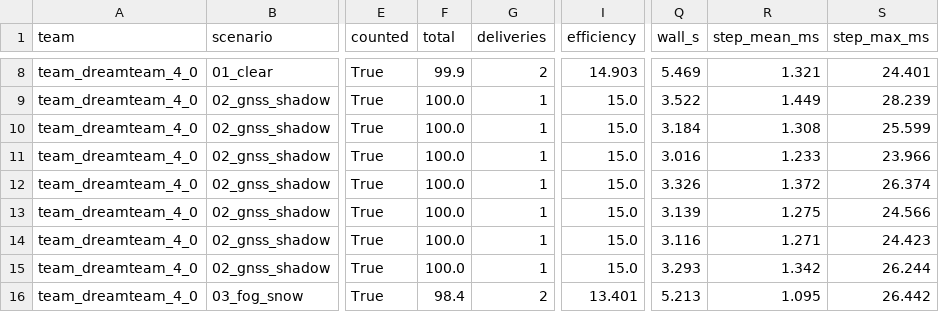
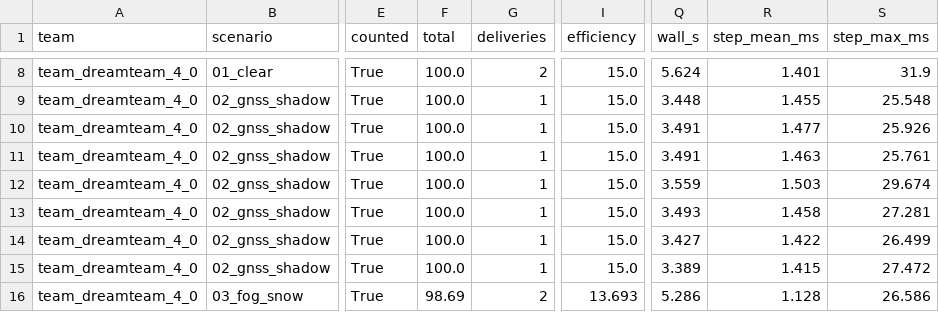
Before and after one commit to p4ulbr4dl3y/amrsim-safe-route, a CSV file: results/table.csv, drawn as a sheet; only a part is shown, gaps mark what is left out; the diff covers the shown part only; the diff names each change by its address in the sheet, - before the commit and + after, or states it on an @@ line.

```diff
--- a/results/table.csv
+++ b/results/table.csv
-F8 (total): 99.9
+F8 (total): 100.0
-I8 (efficiency): 14.903
+I8 (efficiency): 15.0
-Q8 (wall_s): 5.469
+Q8 (wall_s): 5.624
-R8 (step_mean_ms): 1.321
+R8 (step_mean_ms): 1.401
-S8 (step_max_ms): 24.401
+S8 (step_max_ms): 31.9
-Q9 (wall_s): 3.522
+Q9 (wall_s): 3.448
-R9 (step_mean_ms): 1.449
+R9 (step_mean_ms): 1.455
-S9 (step_max_ms): 28.239
+S9 (step_max_ms): 25.548
-Q10 (wall_s): 3.184
+Q10 (wall_s): 3.491
-R10 (step_mean_ms): 1.308
+R10 (step_mean_ms): 1.477
-S10 (step_max_ms): 25.599
+S10 (step_max_ms): 25.926
-Q11 (wall_s): 3.016
+Q11 (wall_s): 3.491
-R11 (step_mean_ms): 1.233
+R11 (step_mean_ms): 1.463
-S11 (step_max_ms): 23.966
+S11 (step_max_ms): 25.761
-Q12 (wall_s): 3.326
+Q12 (wall_s): 3.559
-R12 (step_mean_ms): 1.372
+R12 (step_mean_ms): 1.503
-S12 (step_max_ms): 26.374
+S12 (step_max_ms): 29.674
-Q13 (wall_s): 3.139
+Q13 (wall_s): 3.493
-R13 (step_mean_ms): 1.275
+R13 (step_mean_ms): 1.458
-S13 (step_max_ms): 24.566
+S13 (step_max_ms): 27.281
-Q14 (wall_s): 3.116
+Q14 (wall_s): 3.427
-R14 (step_mean_ms): 1.271
+R14 (step_mean_ms): 1.422
-S14 (step_max_ms): 24.423
+S14 (step_max_ms): 26.499
-Q15 (wall_s): 3.293
+Q15 (wall_s): 3.389
-R15 (step_mean_ms): 1.342
+R15 (step_mean_ms): 1.415
-S15 (step_max_ms): 26.244
+S15 (step_max_ms): 27.472
-F16 (total): 98.4
+F16 (total): 98.69
-I16 (efficiency): 13.401
+I16 (efficiency): 13.693
-Q16 (wall_s): 5.213
+Q16 (wall_s): 5.286
-R16 (step_mean_ms): 1.095
+R16 (step_mean_ms): 1.128
-S16 (step_max_ms): 26.442
+S16 (step_max_ms): 26.586
```
Also changed, not shown: 95 edited cells elsewhere in this file, 58 other files.
